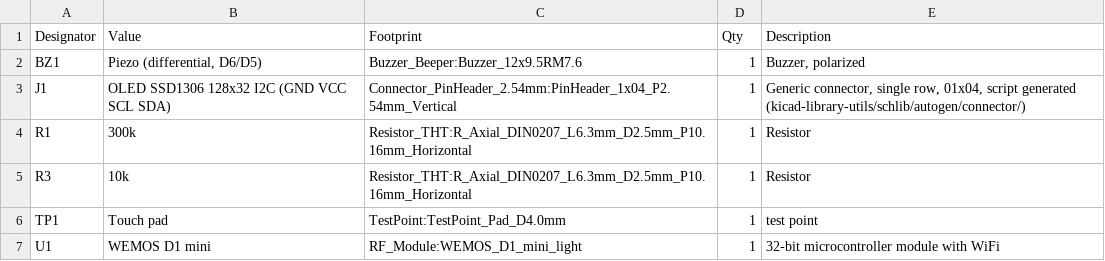
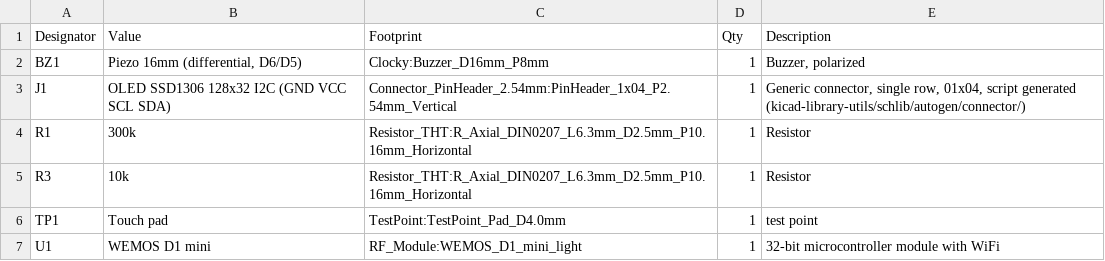
Before and after one commit to rsampson/Clocky, a CSV file: hardware/manufacturing/jlcpcb/Clocky-BOM.csv, drawn as a sheet.

```diff
--- a/hardware/manufacturing/jlcpcb/Clocky-BOM.csv
+++ b/hardware/manufacturing/jlcpcb/Clocky-BOM.csv
@@ -1,3 +1,3 @@
 "Designator","Value","Footprint","Qty","Description"
-"BZ1","Piezo (differential, D6/D5)","Buzzer_Beeper:Buzzer_12x9.5RM7.6","1","Buzzer, polarized"
+"BZ1","Piezo 16mm (differential, D6/D5)","Clocky:Buzzer_D16mm_P8mm","1","Buzzer, polarized"
 "J1","OLED SSD1306 128x32 I2C (GND VCC SCL SDA)","Connector_PinHeader_2.54mm:PinHeader_1x04_P2.54mm_Vertical","1","Generic connector, single row, 01x04, script generated (kicad-library-utils/schlib/autogen/connector/)"
```
Also changed, not shown: 19 other files.
